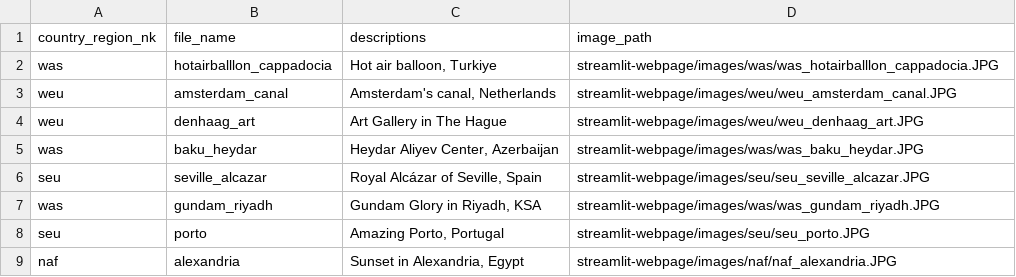
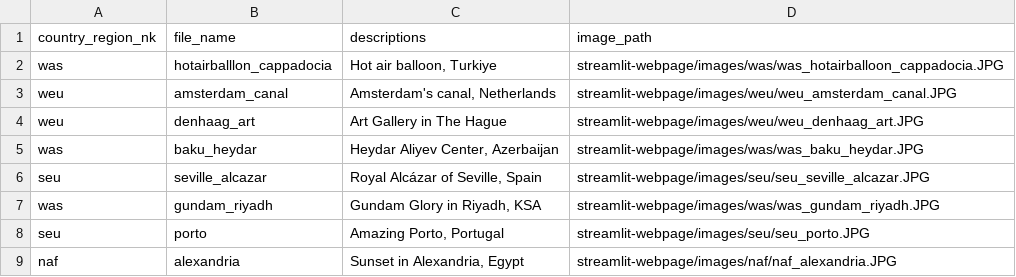
Before and after one commit to hengki-irawan/streamlit-webpage, a CSV file: image_logs.csv, drawn as a sheet; only a part is shown.

```diff
--- a/image_logs.csv
+++ b/image_logs.csv
@@ -1,3 +1,3 @@
 country_region_nk,file_name,descriptions,image_path
-was,hotairballlon_cappadocia,"Hot air balloon, Turkiye",streamlit-webpage/images/was/was_hotairballlon_cappadocia.JPG
+was,hotairballlon_cappadocia,"Hot air balloon, Turkiye",streamlit-webpage/images/was/was_hotairballoon_cappadocia.JPG
 weu,amsterdam_canal,"Amsterdam's canal, Netherlands",streamlit-webpage/images/weu/weu_amsterdam_canal.JPG
```
Also changed, not shown: 2 other files.
